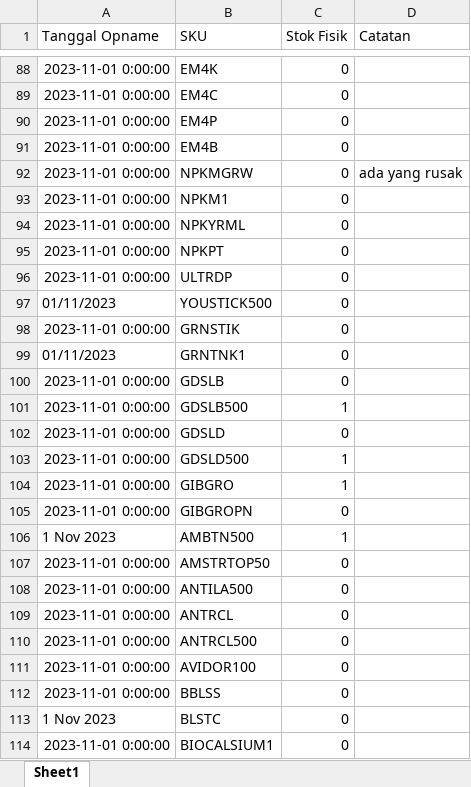
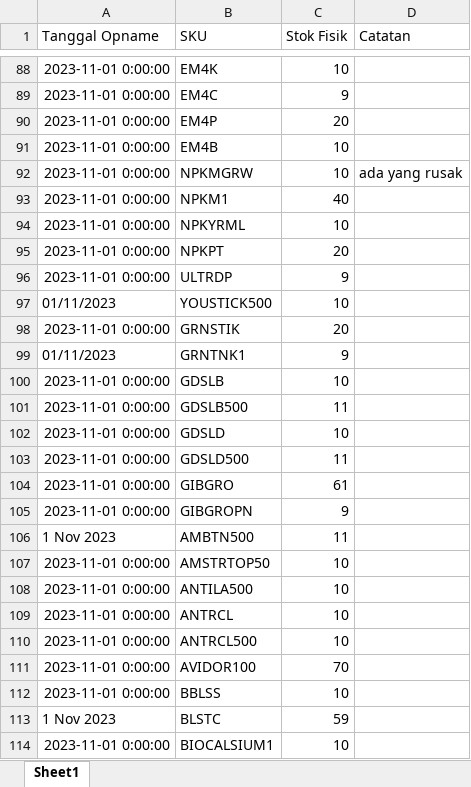
Before and after one commit to aaliyahfati/suburonline-data-science, an Excel workbook: data/raw/stok/stok_opname_2023-11-01.xlsx, sheet Sheet1, drawn as a sheet; only a part is shown, gaps mark what is left out; values as stored, in another font and other column widths than the file's, no borders; the diff covers the shown part only; the diff names each change by its address in the sheet, - before the commit and + after, or states it on an @@ line.

```diff
--- a/data/raw/stok/stok_opname_2023-11-01.xlsx (sheet Sheet1)
+++ b/data/raw/stok/stok_opname_2023-11-01.xlsx (sheet Sheet1)
-C88 (Stok Fisik): 0
+C88 (Stok Fisik): 10
-C89 (Stok Fisik): 0
+C89 (Stok Fisik): 9
-C90 (Stok Fisik): 0
+C90 (Stok Fisik): 20
-C91:C92 (Stok Fisik): 0
+C91:C92 (Stok Fisik): 10
-C93 (Stok Fisik): 0
+C93 (Stok Fisik): 40
-C94 (Stok Fisik): 0
+C94 (Stok Fisik): 10
-C95 (Stok Fisik): 0
+C95 (Stok Fisik): 20
-C96 (Stok Fisik): 0
+C96 (Stok Fisik): 9
-C97 (Stok Fisik): 0
+C97 (Stok Fisik): 10
-C98 (Stok Fisik): 0
+C98 (Stok Fisik): 20
-C99 (Stok Fisik): 0
+C99 (Stok Fisik): 9
-C100 (Stok Fisik): 0
+C100 (Stok Fisik): 10
-C101 (Stok Fisik): 1
+C101 (Stok Fisik): 11
-C102 (Stok Fisik): 0
+C102 (Stok Fisik): 10
-C103 (Stok Fisik): 1
+C103 (Stok Fisik): 11
-C104 (Stok Fisik): 1
+C104 (Stok Fisik): 61
-C105 (Stok Fisik): 0
+C105 (Stok Fisik): 9
-C106 (Stok Fisik): 1
+C106 (Stok Fisik): 11
-C107:C110 (Stok Fisik): 0
+C107:C110 (Stok Fisik): 10
-C111 (Stok Fisik): 0
+C111 (Stok Fisik): 70
-C112 (Stok Fisik): 0
+C112 (Stok Fisik): 10
-C113 (Stok Fisik): 0
+C113 (Stok Fisik): 59
-C114 (Stok Fisik): 0
+C114 (Stok Fisik): 10
```
Also changed, not shown: 147 edited cells elsewhere in this sheet, 24 other files.
